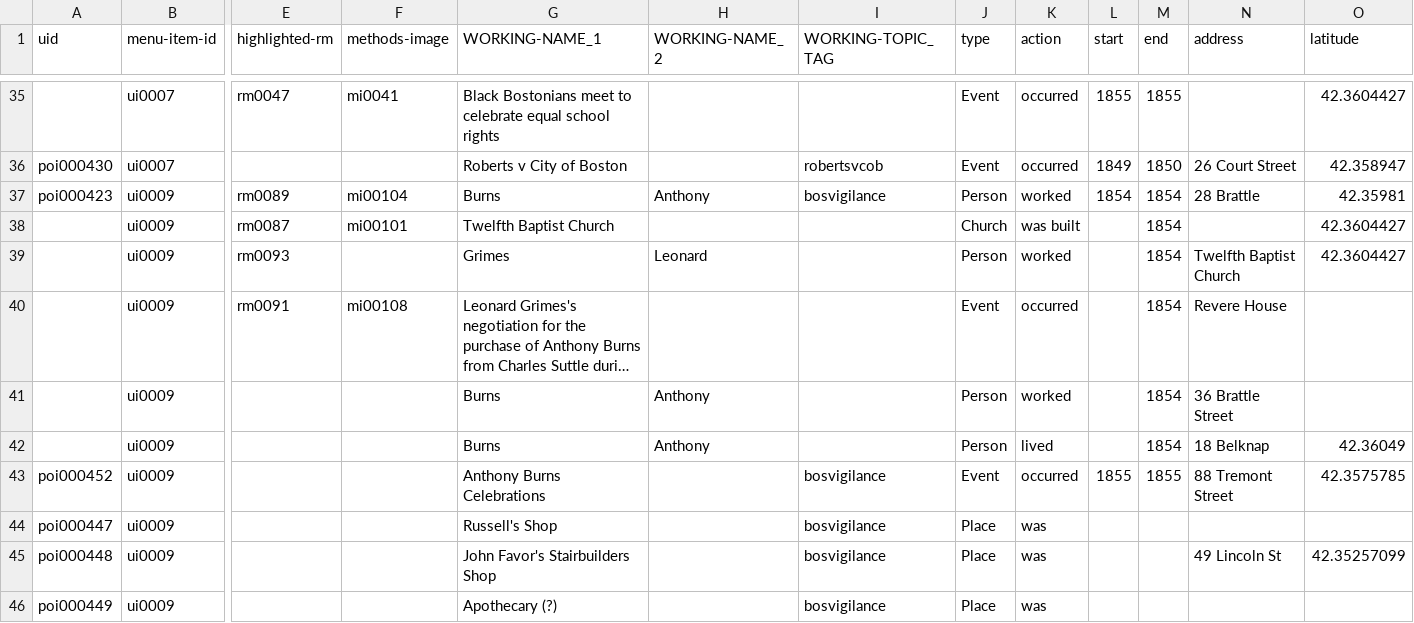
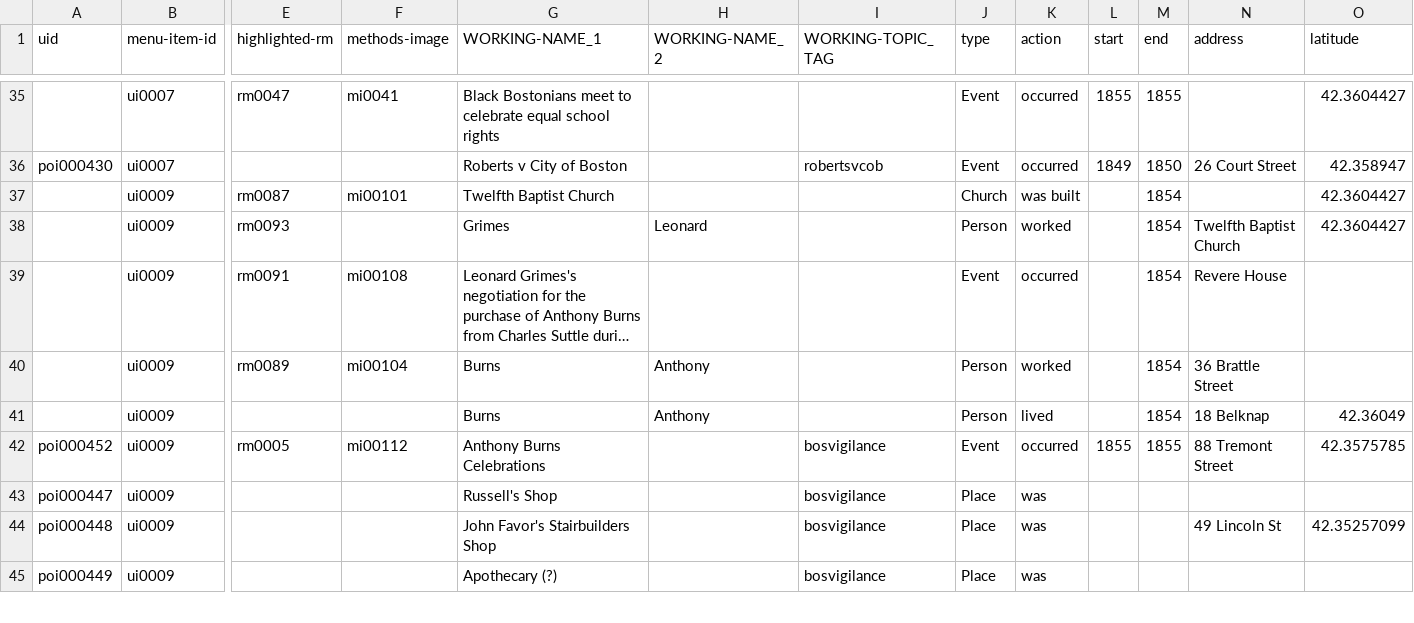
Before and after one commit to HarvardMapCollection/historic-black-boston-data, a CSV file: hmc-created/app/pois.csv, drawn as a sheet; only a part is shown, gaps mark what is left out; long unchanged cells end in …; removed rows and columns are numbered as before the commit, all else as after; rows hold the shown columns only; the diff names each change by its address in the sheet, - before the commit and + after, or states it on an @@ line.

```diff
--- a/hmc-created/app/pois.csv
+++ b/hmc-created/app/pois.csv
-row 37: poi000423 | ui0009 | rm0089 | mi00104 | Burns | Anthony | bosvigilance | Person | worked | 1854 | 1854 | 28 Brattle | 42.35981
-E40 (highlighted-rm): (empty)
+E40 (highlighted-rm): rm0089
-F40 (methods-image): (empty)
+F40 (methods-image): mi00104
-E42 (highlighted-rm): (empty)
+E42 (highlighted-rm): rm0005
-F42 (methods-image): (empty)
+F42 (methods-image): mi00112
```
Also changed, not shown: hmc-created/app/methods-images.csv.
